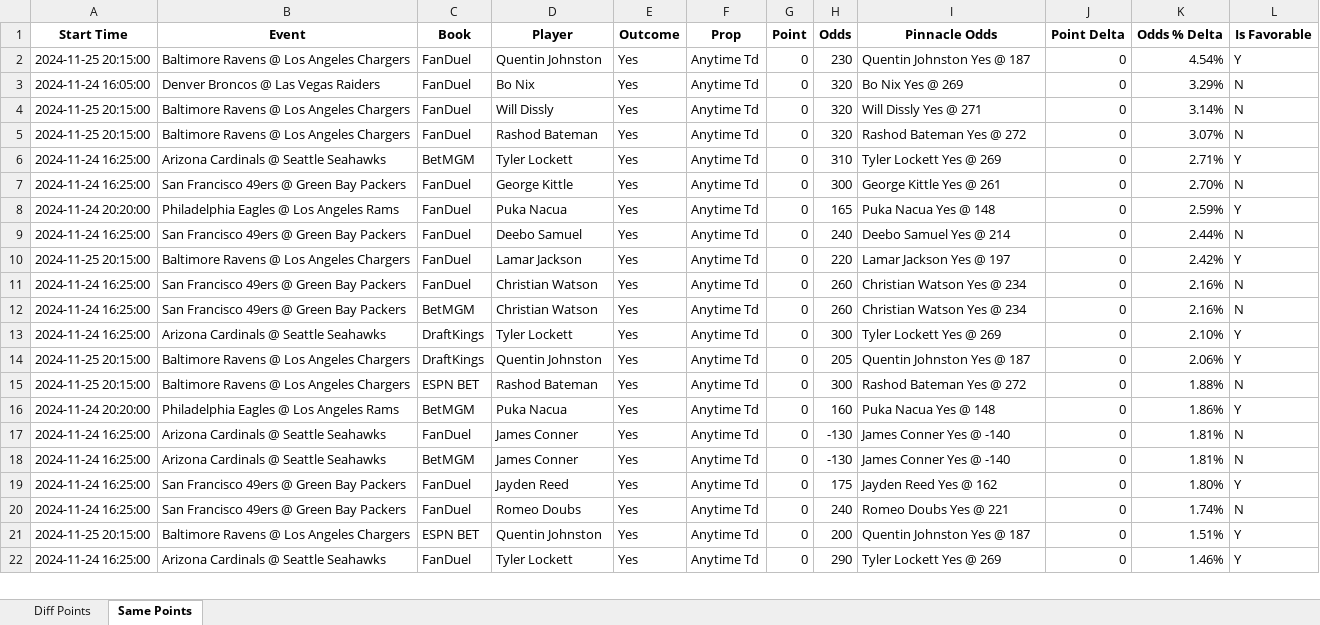
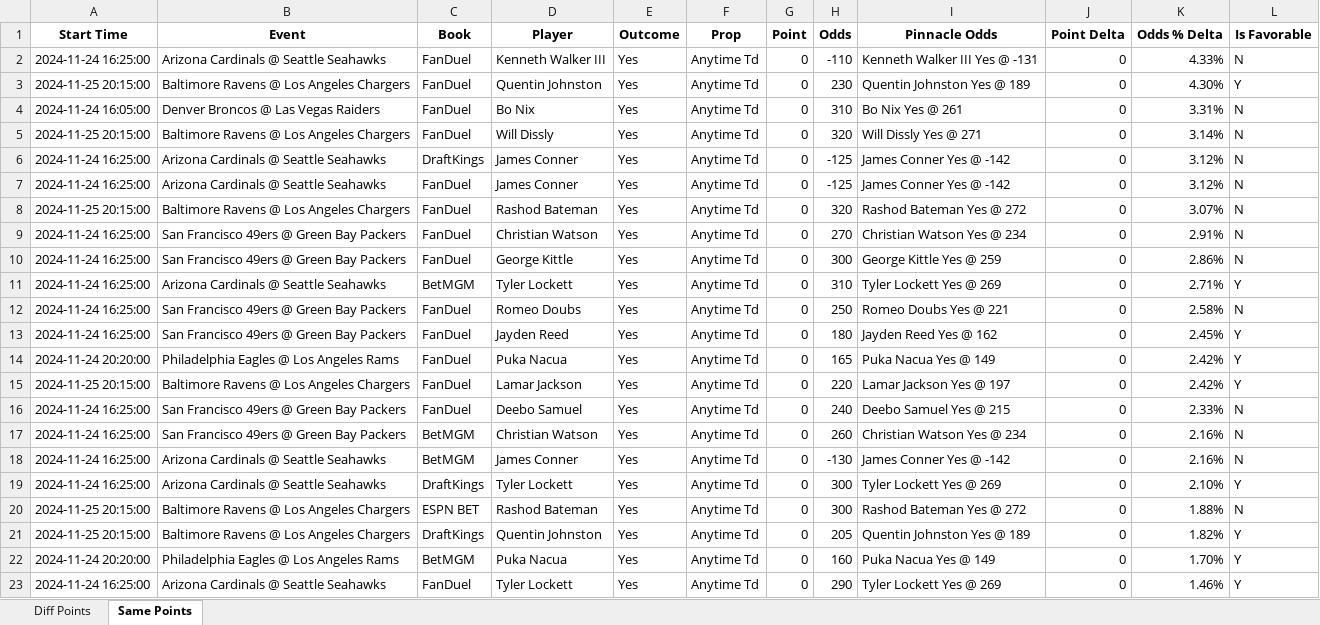
Before and after one commit to rahulShahCode/player-props-scraper, an Excel workbook: player_props.xlsx, sheet Same Points, drawn as a sheet; only a part is shown; values as stored, in another font and other column widths than the file's, no borders; removed rows and columns are numbered as before the commit, all else as after; the diff covers the shown part only; the diff names each change by its address in the sheet, - before the commit and + after, or states it on an @@ line.

```diff
--- a/player_props.xlsx (sheet Same Points)
+++ b/player_props.xlsx (sheet Same Points)
+row 2: 2024-11-24 16:25:00 | Arizona Cardinals @ Seattle Seahawks | FanDuel | Kenneth Walker III | Yes | Anytime Td | 0 | -110 | Kenneth Walker III Yes @ -131 | 0 | 4.33% | N
-I3 (Pinnacle Odds): Quentin Johnston Yes @ 187
+I3 (Pinnacle Odds): Quentin Johnston Yes @ 189
-K3 (Odds % Delta): 4.54%
+K3 (Odds % Delta): 4.30%
-H4 (Odds): 320
+H4 (Odds): 310
-I4 (Pinnacle Odds): Bo Nix Yes @ 269
+I4 (Pinnacle Odds): Bo Nix Yes @ 261
-K4 (Odds % Delta): 3.29%
+K4 (Odds % Delta): 3.31%
+row 6: 2024-11-24 16:25:00 | Arizona Cardinals @ Seattle Seahawks | DraftKings | James Conner | Yes | Anytime Td | 0 | -125 | James Conner Yes @ -142 | 0 | 3.12% | N
+row 7: 2024-11-24 16:25:00 | Arizona Cardinals @ Seattle Seahawks | FanDuel | James Conner | Yes | Anytime Td | 0 | -125 | James Conner Yes @ -142 | 0 | 3.12% | N
+row 9: 2024-11-24 16:25:00 | San Francisco 49ers @ Green Bay Packers | FanDuel | Christian Watson | Yes | Anytime Td | 0 | 270 | Christian Watson Yes @ 234 | 0 | 2.91% | N
+row 10: 2024-11-24 16:25:00 | San Francisco 49ers @ Green Bay Packers | FanDuel | George Kittle | Yes | Anytime Td | 0 | 300 | George Kittle Yes @ 259 | 0 | 2.86% | N
-D12 (Player): George Kittle
+D12 (Player): Romeo Doubs
-H12 (Odds): 300
+H12 (Odds): 250
-I12 (Pinnacle Odds): George Kittle Yes @ 261
+I12 (Pinnacle Odds): Romeo Doubs Yes @ 221
-K12 (Odds % Delta): 2.70%
+K12 (Odds % Delta): 2.58%
+row 13: 2024-11-24 16:25:00 | San Francisco 49ers @ Green Bay Packers | FanDuel | Jayden Reed | Yes | Anytime Td | 0 | 180 | Jayden Reed Yes @ 162 | 0 | 2.45% | Y
-I14 (Pinnacle Odds): Puka Nacua Yes @ 148
+I14 (Pinnacle Odds): Puka Nacua Yes @ 149
-K14 (Odds % Delta): 2.59%
+K14 (Odds % Delta): 2.42%
-row 9: 2024-11-24 16:25:00 | San Francisco 49ers @ Green Bay Packers | FanDuel | Deebo Samuel | Yes | Anytime Td | 0 | 240 | Deebo Samuel Yes @ 214 | 0 | 2.44% | N
-D16 (Player): Christian Watson
+D16 (Player): Deebo Samuel
-H16 (Odds): 260
+H16 (Odds): 240
-I16 (Pinnacle Odds): Christian Watson Yes @ 234
+I16 (Pinnacle Odds): Deebo Samuel Yes @ 215
-K16 (Odds % Delta): 2.16%
+K16 (Odds % Delta): 2.33%
+row 18: 2024-11-24 16:25:00 | Arizona Cardinals @ Seattle Seahawks | BetMGM | James Conner | Yes | Anytime Td | 0 | -130 | James Conner Yes @ -142 | 0 | 2.16% | N
-row 14: 2024-11-25 20:15:00 | Baltimore Ravens @ Los Angeles Chargers | DraftKings | Quentin Johnston | Yes | Anytime Td | 0 | 205 | Quentin Johnston Yes @ 187 | 0 | 2.06% | Y
+row 21: 2024-11-25 20:15:00 | Baltimore Ravens @ Los Angeles Chargers | DraftKings | Quentin Johnston | Yes | Anytime Td | 0 | 205 | Quentin Johnston Yes @ 189 | 0 | 1.82% | Y
-I22 (Pinnacle Odds): Puka Nacua Yes @ 148
+I22 (Pinnacle Odds): Puka Nacua Yes @ 149
-K22 (Odds % Delta): 1.86%
+K22 (Odds % Delta): 1.70%
-row 17: 2024-11-24 16:25:00 | Arizona Cardinals @ Seattle Seahawks | FanDuel | James Conner | Yes | Anytime Td | 0 | -130 | James Conner Yes @ -140 | 0 | 1.81% | N
-row 18: 2024-11-24 16:25:00 | Arizona Cardinals @ Seattle Seahawks | BetMGM | James Conner | Yes | Anytime Td | 0 | -130 | James Conner Yes @ -140 | 0 | 1.81% | N
-row 19: 2024-11-24 16:25:00 | San Francisco 49ers @ Green Bay Packers | FanDuel | Jayden Reed | Yes | Anytime Td | 0 | 175 | Jayden Reed Yes @ 162 | 0 | 1.80% | Y
-row 20: 2024-11-24 16:25:00 | San Francisco 49ers @ Green Bay Packers | FanDuel | Romeo Doubs | Yes | Anytime Td | 0 | 240 | Romeo Doubs Yes @ 221 | 0 | 1.74% | N
-row 21: 2024-11-25 20:15:00 | Baltimore Ravens @ Los Angeles Chargers | ESPN BET | Quentin Johnston | Yes | Anytime Td | 0 | 200 | Quentin Johnston Yes @ 187 | 0 | 1.51% | Y
```
Also changed, not shown: 4 added rows and 10 edited cells elsewhere in this sheet, sheet Diff Points, 2 other files.
